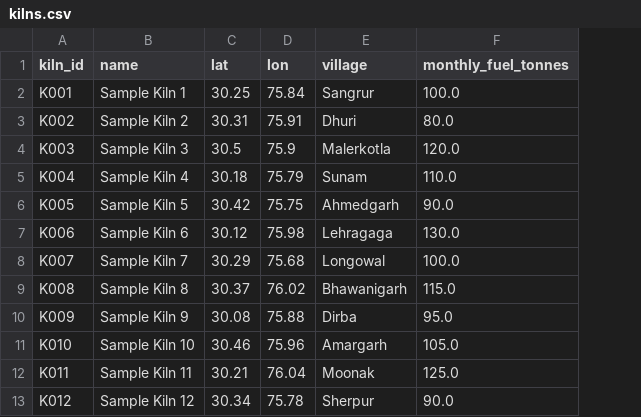
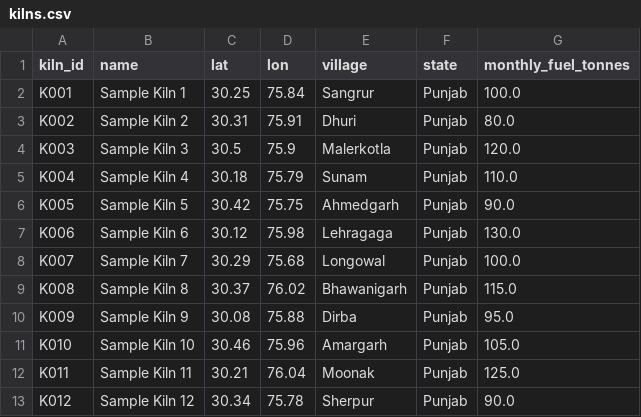
Before and after one commit to Karan728378/zinnovatio, a CSV file: data/seed/kilns.csv, drawn as a sheet; the diff names each change by its address in the sheet, - before the commit and + after, or states it on an @@ line.

```diff
--- a/data/seed/kilns.csv
+++ b/data/seed/kilns.csv
+column F (state), rows 2-13: all Punjab
```
Also changed, not shown: 40 other files.
